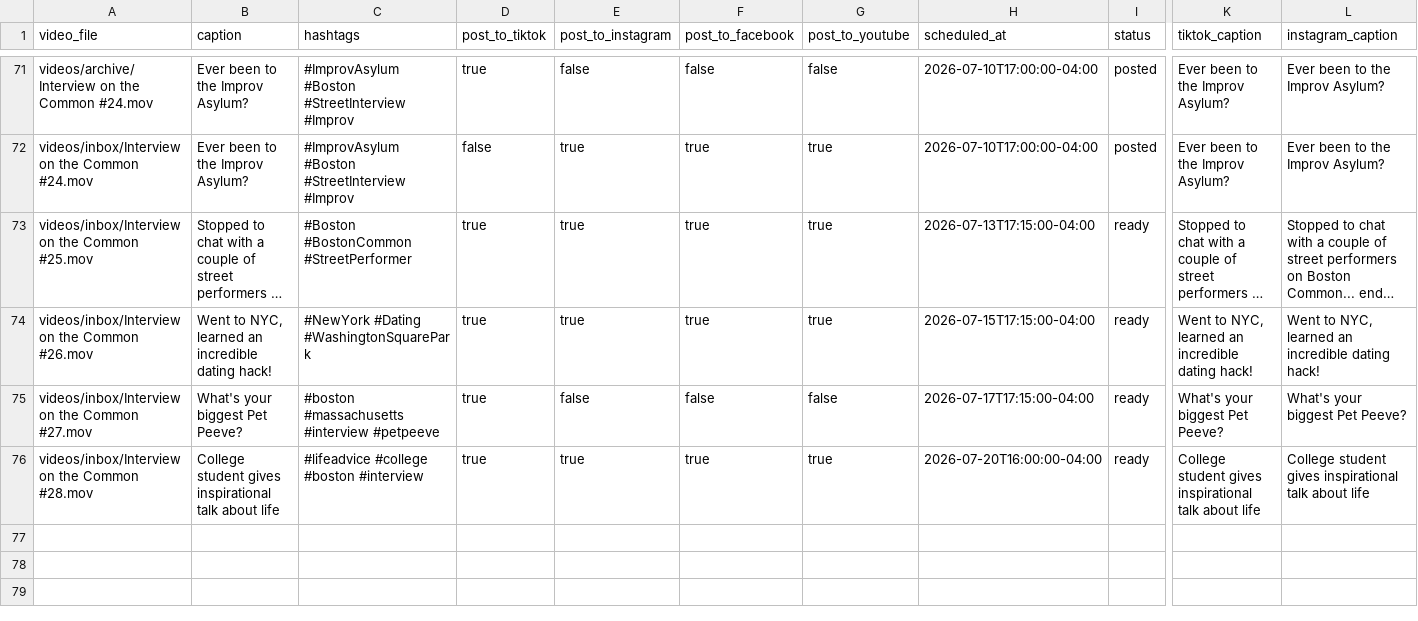
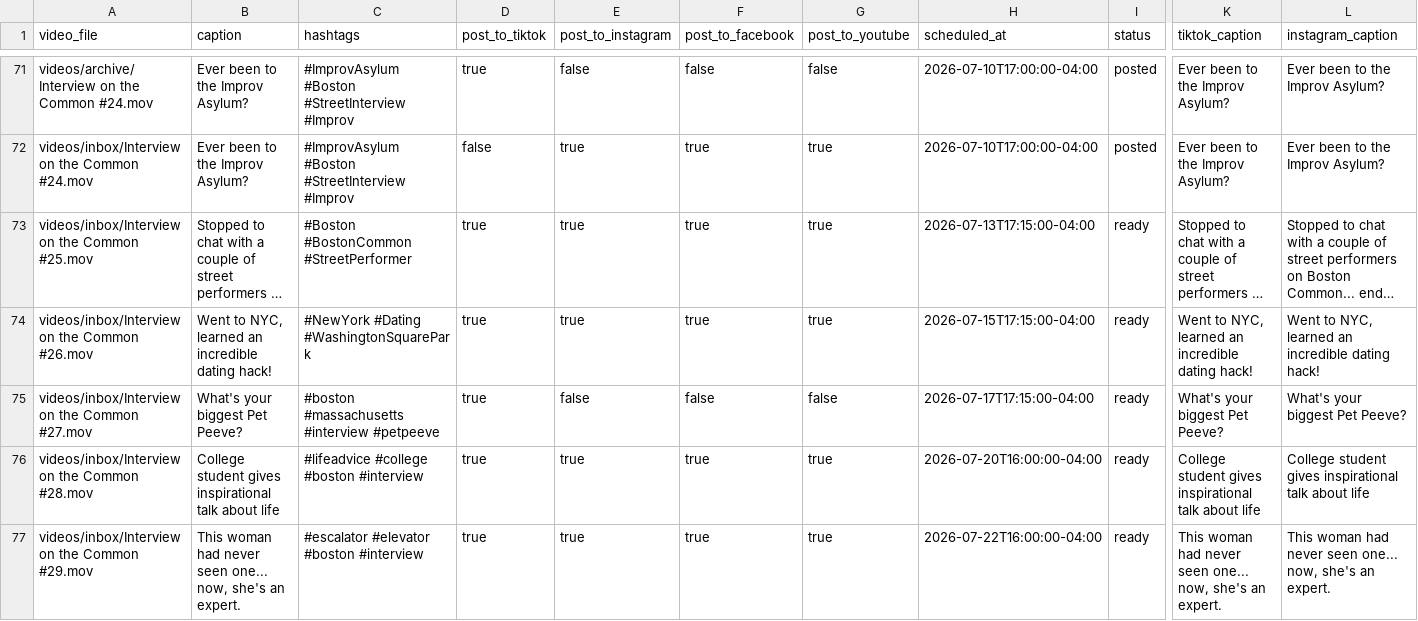
Before and after one commit to davidshapiro13/AutomatedContentUpload, a CSV file: manifests/manifest.csv, drawn as a sheet; only a part is shown, gaps mark what is left out; long unchanged cells end in …; rows hold the shown columns only; the diff names each change by its address in the sheet, - before the commit and + after, or states it on an @@ line.

Commit message:
Add reel: Interview on the Common #29.mov @ 2026-07-22T16:00:00-04:00

```diff
--- a/manifests/manifest.csv
+++ b/manifests/manifest.csv
+row 77: videos/inbox/Interview on the Common #29.mov | This woman had never seen one... now, she's an expert. | #escalator #elevator #boston #interview | true | true | true | true | 2026-07-22T16:00:00-04:00 | ready | This woman had never seen one... now, she's an expert. | This woman had never seen one... now, she's an expert.
```
